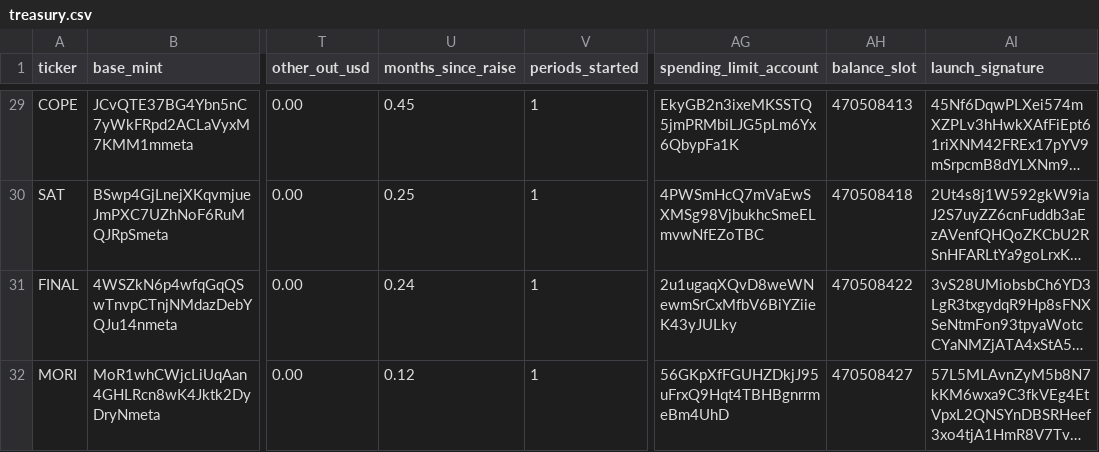
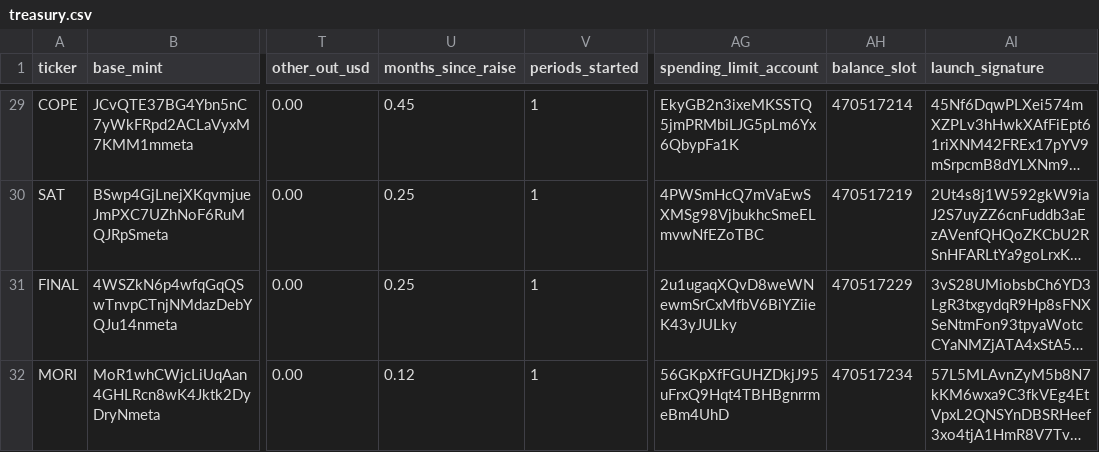
Before and after one commit to nikolaskahris-png/raise-tracker, a CSV file: data/treasury.csv, drawn as a sheet; only a part is shown, gaps mark what is left out; long unchanged cells end in …; the diff covers the shown part only; the diff names each change by its address in the sheet, - before the commit and + after, or states it on an @@ line.

```diff
--- a/data/treasury.csv
+++ b/data/treasury.csv
-AH29 (balance_slot): 470508413
+AH29 (balance_slot): 470517214
-AH30 (balance_slot): 470508418
+AH30 (balance_slot): 470517219
-U31 (months_since_raise): 0.24
+U31 (months_since_raise): 0.25
-AH31 (balance_slot): 470508422
+AH31 (balance_slot): 470517229
-AH32 (balance_slot): 470508427
+AH32 (balance_slot): 470517234
```
Also changed, not shown: 28 edited cells elsewhere in this file, 3 other files.
